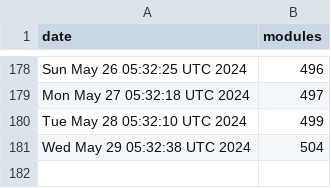
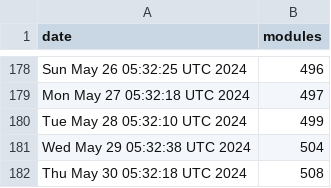
Before and after one commit to jpadams/daggerverse-stats, a CSV file: data.csv, drawn as a sheet; only a part is shown, gaps mark what is left out; the diff names each change by its address in the sheet, - before the commit and + after, or states it on an @@ line.

```diff
--- a/data.csv
+++ b/data.csv
+row 182: Thu May 30 05:32:18 UTC 2024 | 508
```
Also changed, not shown: 1 other file.
